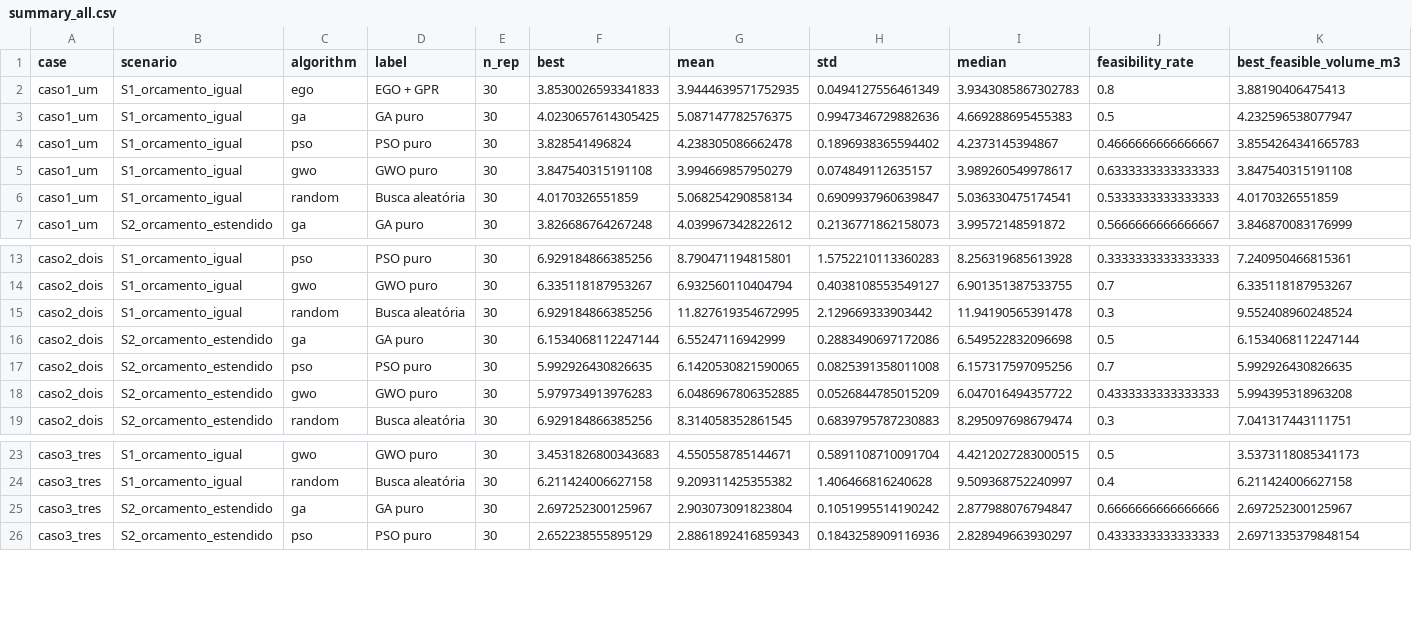
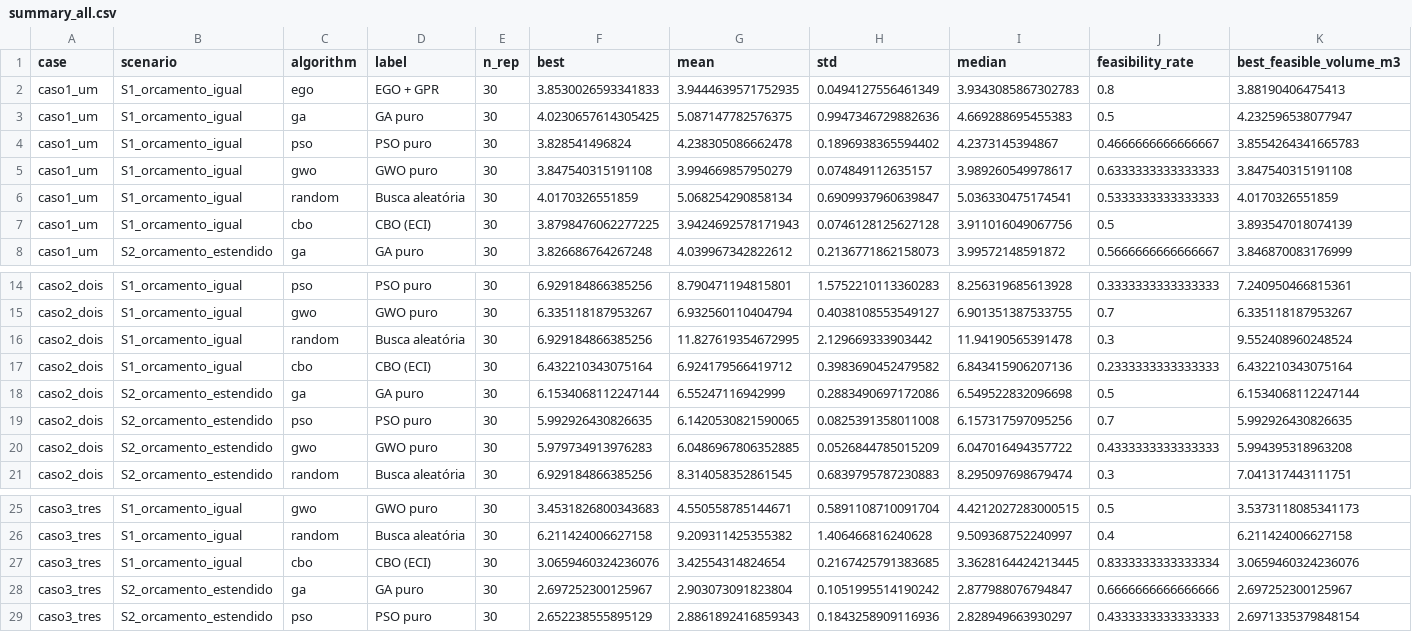
Before and after one commit to wmpjrufg/fundaai, a CSV file: assets/tables/protocolo_final/summary_all.csv, drawn as a sheet; only a part is shown, gaps mark what is left out; rows hold the shown columns only; the diff names each change by its address in the sheet, - before the commit and + after, or states it on an @@ line.

```diff
--- a/assets/tables/protocolo_final/summary_all.csv
+++ b/assets/tables/protocolo_final/summary_all.csv
+row 7: caso1_um | S1_orcamento_igual | cbo | CBO (ECI) | 30 | 3.8798476062277225 | 3.9424692578171943 | 0.0746128125627128 | 3.911016049067756 | 0.5 | 3.893547018074139
+row 17: caso2_dois | S1_orcamento_igual | cbo | CBO (ECI) | 30 | 6.432210343075164 | 6.924179566419712 | 0.3983690452479582 | 6.843415906207136 | 0.2333333333333333 | 6.432210343075164
+row 27: caso3_tres | S1_orcamento_igual | cbo | CBO (ECI) | 30 | 3.0659460324236076 | 3.42554314824654 | 0.2167425791383685 | 3.3628164424213445 | 0.8333333333333334 | 3.0659460324236076
```
Also changed, not shown: 1 other file.
